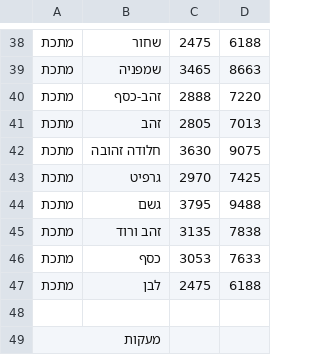
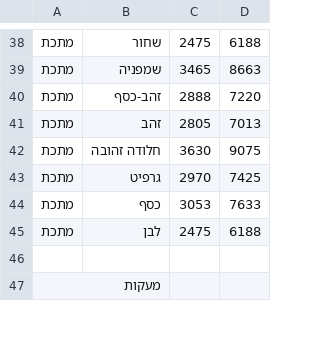
Before and after one commit to dangross99/ascenso-website, a CSV file: public/data/price-list.csv, drawn as a sheet; only a part is shown, gaps mark what is left out; the diff names each change by its address in the sheet, - before the commit and + after, or states it on an @@ line.

```diff
--- a/public/data/price-list.csv
+++ b/public/data/price-list.csv
-row 44: מתכת | גשם | 3795 | 9488
-row 45: מתכת | זהב ורוד | 3135 | 7838
```
Also changed, not shown: 2 other files.
